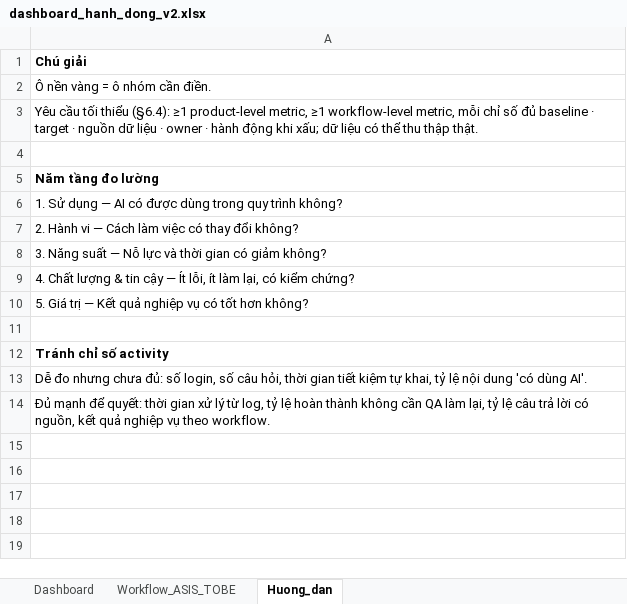
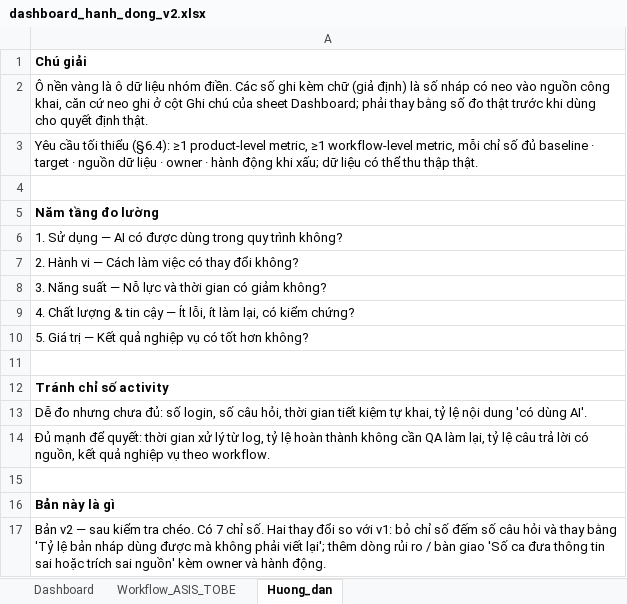
Before and after one commit to huylq-at-work/Day28_Track01_B2, an Excel workbook: dashboard/dashboard_hanh_dong_v2.xlsx, sheet Huong_dan, drawn as a sheet; values as stored, in another font and other column widths than the file's, no borders; the diff names each change by its address in the sheet, - before the commit and + after, or states it on an @@ line.

```diff
--- a/dashboard/dashboard_hanh_dong_v2.xlsx (sheet Huong_dan)
+++ b/dashboard/dashboard_hanh_dong_v2.xlsx (sheet Huong_dan)
-A2: …nền vàng = ô nhóm cần điền.
+A2: …nền vàng là ô dữ liệu nhóm điền. Các số ghi kèm chữ (giả định) là số nháp có neo vào nguồn công khai, căn cứ neo ghi ở cột Ghi chú của sheet Dashboard; phải thay bằng số đo thật trước khi dùng cho quyết định thật.
+row 15: (empty)
+row 16: Bản này là gì
+row 17: Bản v2 — sau kiểm tra chéo. Có 7 chỉ số. Hai thay đổi so với v1: bỏ chỉ số đếm số câu hỏi và thay bằng 'Tỷ lệ bản nháp dùng được mà không phải viết lại'; thêm dòng rủi ro / bàn giao 'Số ca đưa thông tin sai hoặc trích sai nguồn' kèm owner và hành động.
```
Also changed, not shown: v1/dashboard_hanh_dong_v1.xlsx, 2 other files.
